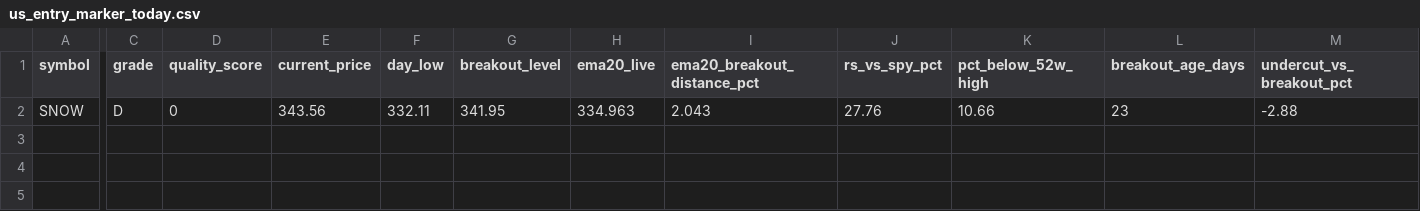
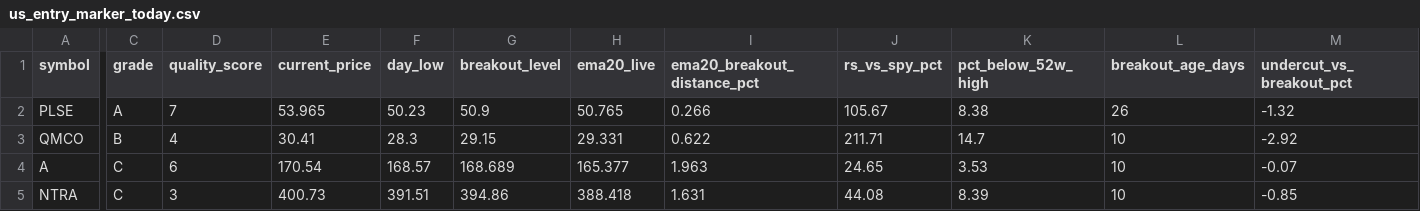
Before and after one commit to fwd5t2g5cw-ops/-daily-market-scanner, a CSV file: latest/us/us_entry_marker_today.csv, drawn as a sheet; only a part is shown, gaps mark what is left out; addresses are those after the commit; rows hold the shown columns only; the diff covers the shown part only; the diff names each change by its address in the sheet, - before the commit and + after, or states it on an @@ line.

```diff
--- a/latest/us/us_entry_marker_today.csv
+++ b/latest/us/us_entry_marker_today.csv
+row 2: PLSE | A | 7 | 53.965 | 50.23 | 50.9 | 50.765 | 0.266 | 105.67 | 8.38 | 26 | -1.32
-A3 (symbol): SNOW
+A3 (symbol): QMCO
-C3 (grade): D
+C3 (grade): B
-D3 (quality_score): 0
+D3 (quality_score): 4
-E3 (current_price): 343.56
+E3 (current_price): 30.41
-F3 (day_low): 332.11
+F3 (day_low): 28.3
-G3 (breakout_level): 341.95
+G3 (breakout_level): 29.15
-H3 (ema20_live): 334.963
+H3 (ema20_live): 29.331
-I3 (ema20_breakout_distance_pct): 2.043
+I3 (ema20_breakout_distance_pct): 0.622
-J3 (rs_vs_spy_pct): 27.76
+J3 (rs_vs_spy_pct): 211.71
-K3 (pct_below_52w_high): 10.66
+K3 (pct_below_52w_high): 14.7
-L3 (breakout_age_days): 23
+L3 (breakout_age_days): 10
-M3 (undercut_vs_breakout_pct): -2.88
+M3 (undercut_vs_breakout_pct): -2.92
+row 4: A | C | 6 | 170.54 | 168.57 | 168.689 | 165.377 | 1.963 | 24.65 | 3.53 | 10 | -0.07
+row 5: NTRA | C | 3 | 400.73 | 391.51 | 394.86 | 388.418 | 1.631 | 44.08 | 8.39 | 10 | -0.85
```
Also changed, not shown: 3 edited cells elsewhere in this file, latest/us/us_double_reclaim_ready_now.csv, latest/us/us_double_reclaim_today.csv, 9 other files.
